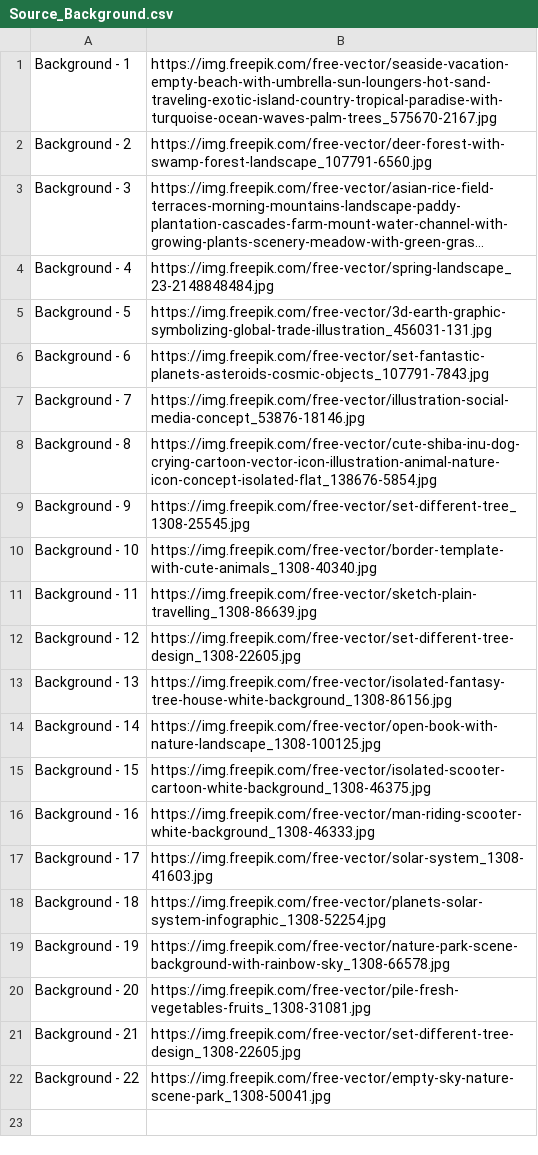
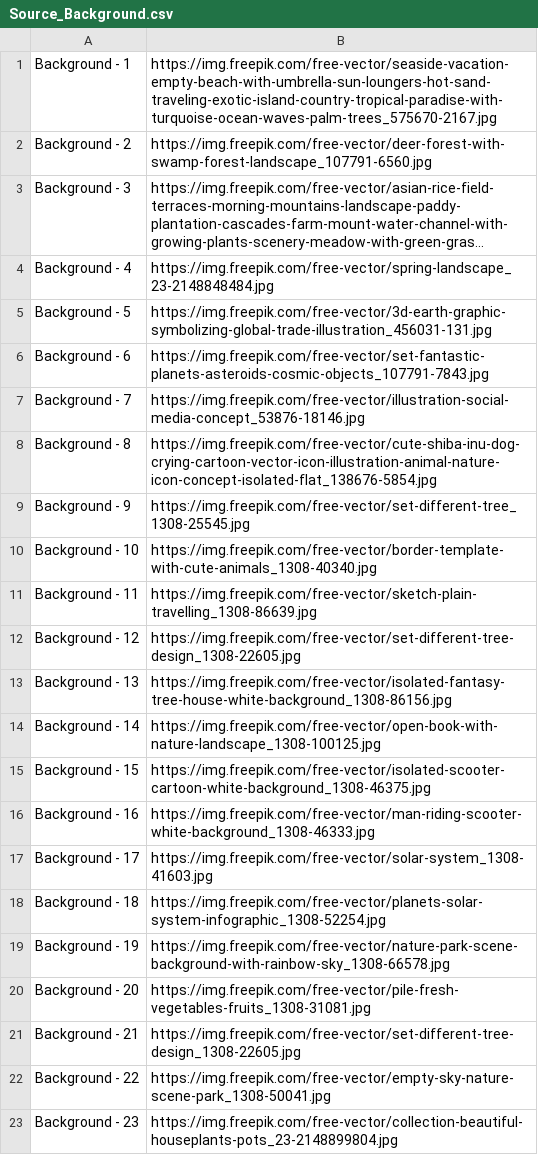
Before and after one commit to congvu-life/Free_Images, a CSV file: source/Source_Background.csv, drawn as a sheet; long unchanged cells end in …; the diff names each change by its address in the sheet, - before the commit and + after, or states it on an @@ line.

```diff
--- a/source/Source_Background.csv
+++ b/source/Source_Background.csv
+row 23: Background - 23 | https://img.freepik.com/free-vector/collection-beautiful-houseplants-pots_23-2148899804.jpg
```
Also changed, not shown: source/Source_Computer.csv, source/Source_Living_Online.csv.
